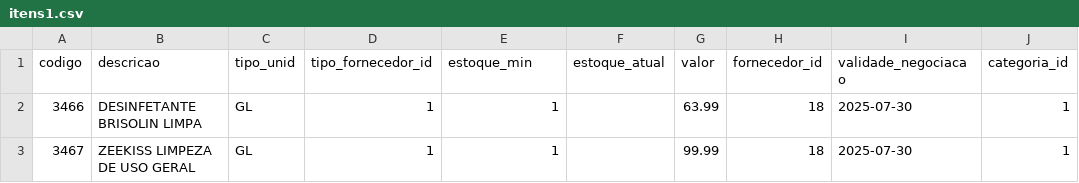
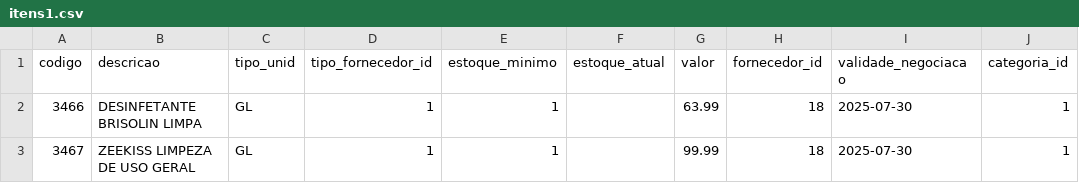
Before and after one commit to diogomat11/EstoqueAgil, a CSV file: itens1.csv, drawn as a sheet; only a part is shown.

```diff
--- a/itens1.csv
+++ b/itens1.csv
@@ -1,2 +1,2 @@
-codigo;descricao;tipo_unid;tipo_fornecedor_id;estoque_min;estoque_atual;valor;fornecedor_id;validade_negociacao;categoria_id
+codigo;descricao;tipo_unid;tipo_fornecedor_id;estoque_minimo;estoque_atual;valor;fornecedor_id;validade_negociacao;categoria_id
 3466;DESINFETANTE BRISOLIN LIMPA;GL;1;1;;63.99;18;2025-07-30;1
```
Also changed, not shown: 45 other files.
